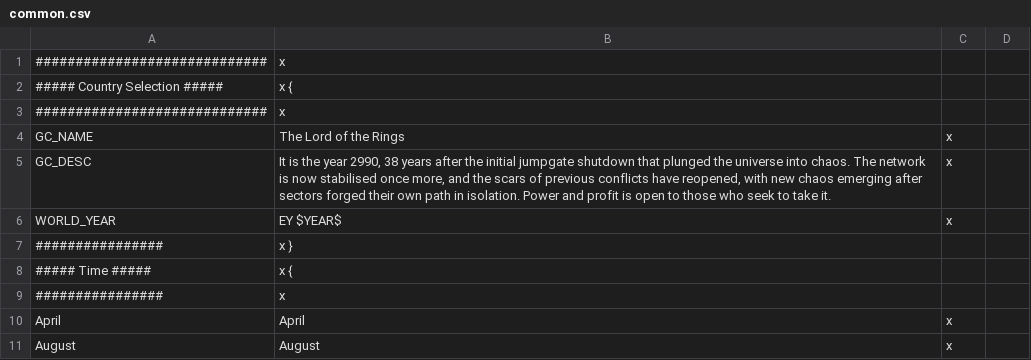
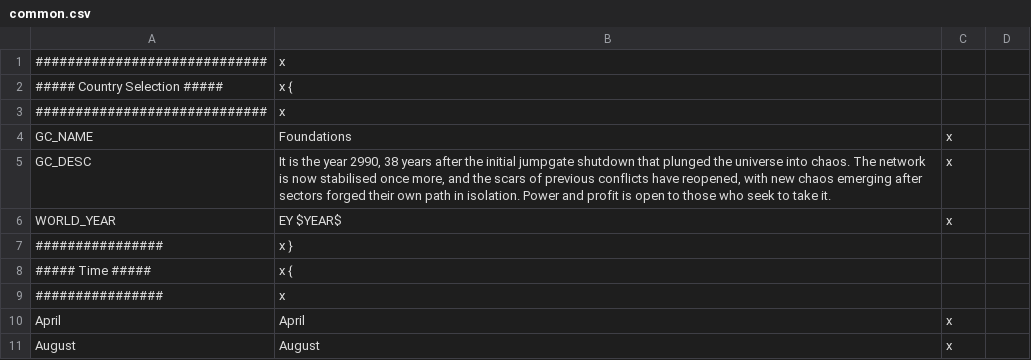
Before and after one commit to s-williams/Victoria-2-X, a CSV file: localisation/common.csv, drawn as a sheet; only a part is shown.

Commit message:
GC_NAME

```diff
--- a/localisation/common.csv
+++ b/localisation/common.csv
@@ -3,3 +3,3 @@
 #############################;x
-GC_NAME;The Lord of the Rings;x
+GC_NAME;Foundations;x
 GC_DESC;It is the year 2990, 38 years after the initial jumpgate shutdown that plunged the universe into chaos. The network is now stabilised once more, and the scars of previous conflicts have reopened, with new chaos emerging after sectors forged their own path in isolation. Power and profit is open to those who seek to take it.;x
```
